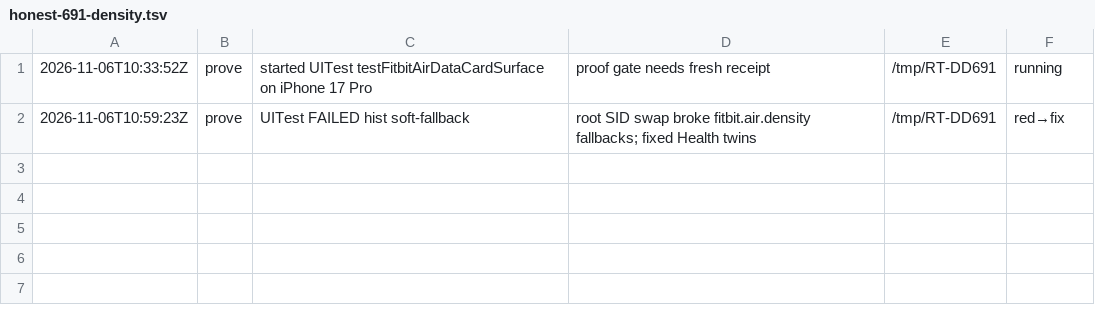
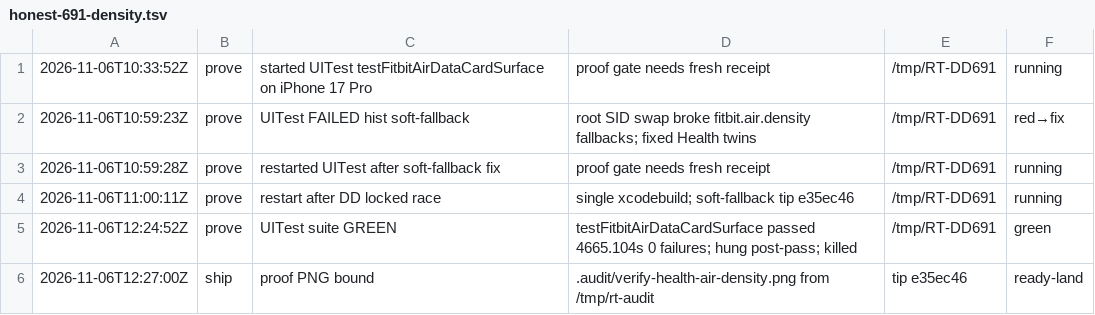
Before and after one commit to livicter/ReadinessTracker, a TSV file: .audit/honest-691-density.tsv, drawn as a sheet; the diff names each change by its address in the sheet, - before the commit and + after, or states it on an @@ line.

Commit message:
Honest #691: proof PNG + green receipt for Health density container
UITest testFitbitAirDataCardSurface passed 4665.104s, 0 failures
(/tmp/RT-DD691; hung post-pass xcresult; killed).
SID health.air.density. model=deepseek-flash

```diff
--- a/.audit/honest-691-density.tsv
+++ b/.audit/honest-691-density.tsv
+row 3: 2026-11-06T10:59:28Z | prove | restarted UITest after soft-fallback fix | proof gate needs fresh receipt | /tmp/RT-DD691 | running
+row 4: 2026-11-06T11:00:11Z | prove | restart after DD locked race | single xcodebuild; soft-fallback tip e35ec46 | /tmp/RT-DD691 | running
+row 5: 2026-11-06T12:24:52Z | prove | UITest suite GREEN | testFitbitAirDataCardSurface passed 4665.104s 0 failures; hung post-pass; killed | /tmp/RT-DD691 | green
+row 6: 2026-11-06T12:27:00Z | ship | proof PNG bound | .audit/verify-health-air-density.png from /tmp/rt-audit | tip e35ec46 | ready-land
```
Also changed, not shown: 3 other files.
